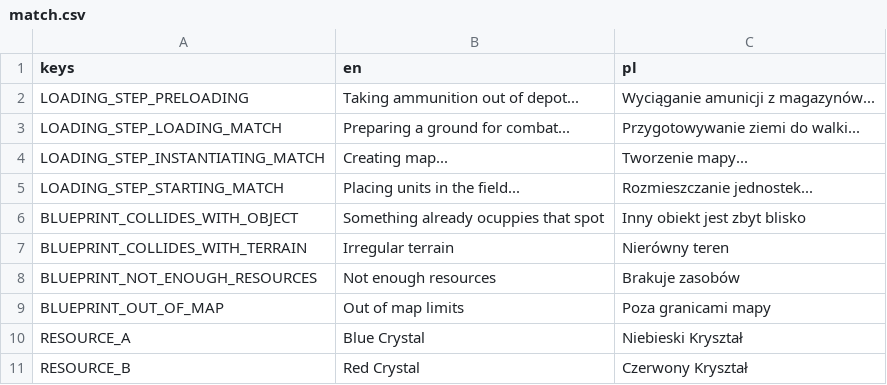
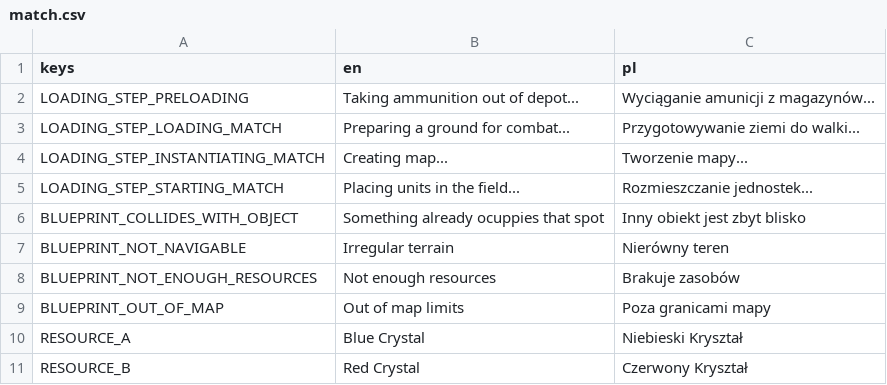
Before and after one commit to lampe-games/godot-open-rts, a CSV file: assets/translations/match.csv, drawn as a sheet; only a part is shown.

```diff
--- a/assets/translations/match.csv
+++ b/assets/translations/match.csv
@@ -6,3 +6,3 @@ LOADING_STEP_STARTING_MATCH,Placing units in the field...,Rozmieszczanie jednost
 BLUEPRINT_COLLIDES_WITH_OBJECT,Something already ocuppies that spot,Inny obiekt jest zbyt blisko
-BLUEPRINT_COLLIDES_WITH_TERRAIN,Irregular terrain,Nierówny teren
+BLUEPRINT_NOT_NAVIGABLE,Irregular terrain,Nierówny teren
 BLUEPRINT_NOT_ENOUGH_RESOURCES,Not enough resources,Brakuje zasobów
```
Also changed, not shown: 1 other file.
